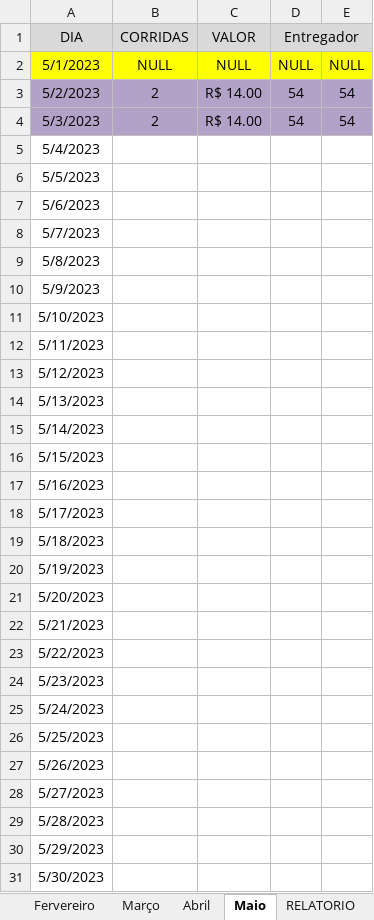
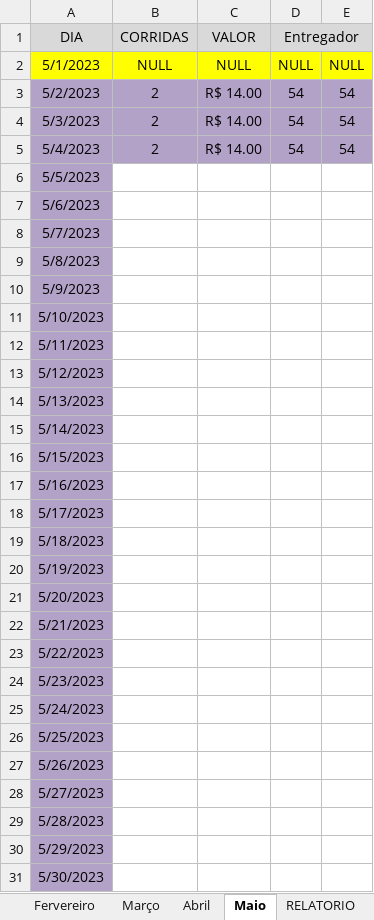
Before and after one commit to DanielGermanosilva/CORRIDAS, an Excel workbook: CTR CLESIA.xlsx, sheet Maio, drawn as a sheet; only a part is shown; values as stored, in another font and other column widths than the file's, no borders; the diff covers the shown part only; the diff names each change by its address in the sheet, - before the commit and + after, or states it on an @@ line.

Commit message:
Update CTR CLESIA.xlsx

```diff
--- a/CTR CLESIA.xlsx (sheet Maio)
+++ b/CTR CLESIA.xlsx (sheet Maio)
-A5:E5 fill: none
+A5:E5 fill: #B3A2C7
-B5 (CORRIDAS): (empty)
+B5 (CORRIDAS): 2
-C5 (VALOR): (empty)
+C5 (VALOR): R$ 14.00
-D5 (Entregador): (empty)
+D5 (Entregador): 54
-E5: (empty)
+E5: 54
-A6:A31 fill: none
+A6:A31 fill: #B3A2C7
```
Also changed, not shown: 2 edited cells and cell formats elsewhere in this sheet.
